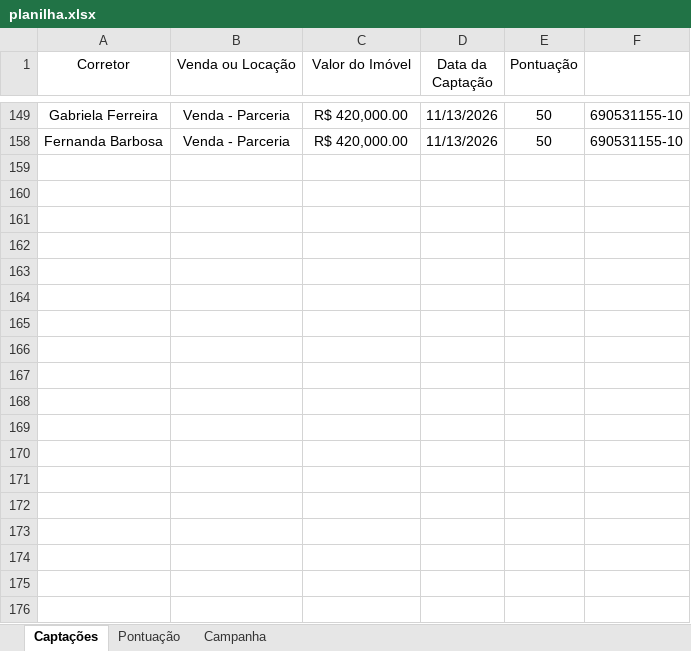
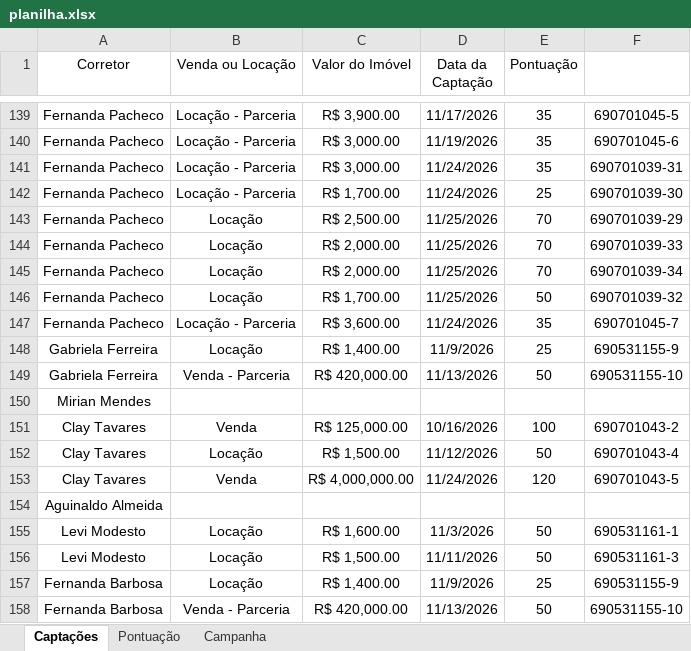
Before and after one commit to custodiod/painel-campanha, an Excel workbook: planilha.xlsx, sheet Captações, drawn as a sheet; only a part is shown, gaps mark what is left out; values as stored, in another font and other column widths than the file's, no borders; table styles not drawn; the diff covers the shown part only; the diff names each change by its address in the sheet, - before the commit and + after, or states it on an @@ line.

```diff
--- a/planilha.xlsx (sheet Captações)
+++ b/planilha.xlsx (sheet Captações)
@@ row 139 unhidden: Fernanda Pacheco | Locação - Parceria | R$ 3,900.00 | 11/17/2026 | 35 | 690701045-5 @@
@@ row 140 unhidden: Fernanda Pacheco | Locação - Parceria | R$ 3,000.00 | 11/19/2026 | 35 | 690701045-6 @@
@@ row 141 unhidden: Fernanda Pacheco | Locação - Parceria | R$ 3,000.00 | 11/24/2026 | 35 | 690701039-31 @@
@@ row 142 unhidden: Fernanda Pacheco | Locação - Parceria | R$ 1,700.00 | 11/24/2026 | 25 | 690701039-30 @@
@@ row 143 unhidden: Fernanda Pacheco | Locação | R$ 2,500.00 | 11/25/2026 | 70 | 690701039-29 @@
@@ row 144 unhidden: Fernanda Pacheco | Locação | R$ 2,000.00 | 11/25/2026 | 70 | 690701039-33 @@
@@ row 145 unhidden: Fernanda Pacheco | Locação | R$ 2,000.00 | 11/25/2026 | 70 | 690701039-34 @@
@@ row 146 unhidden: Fernanda Pacheco | Locação | R$ 1,700.00 | 11/25/2026 | 50 | 690701039-32 @@
@@ row 147 unhidden: Fernanda Pacheco | Locação - Parceria | R$ 3,600.00 | 11/24/2026 | 35 | 690701045-7 @@
@@ row 148 unhidden: Gabriela Ferreira | Locação | R$ 1,400.00 | 11/9/2026 | 25 | 690531155-9 @@
@@ row 150 unhidden: Mirian Mendes @@
@@ row 151 unhidden: Clay Tavares | Venda | R$ 125,000.00 | 10/16/2026 | 100 | 690701043-2 @@
@@ row 152 unhidden: Clay Tavares | Locação | R$ 1,500.00 | 11/12/2026 | 50 | 690701043-4 @@
@@ row 153 unhidden: Clay Tavares | Venda | R$ 4,000,000.00 | 11/24/2026 | 120 | 690701043-5 @@
@@ row 154 unhidden: Aguinaldo Almeida @@
@@ row 155 unhidden: Levi Modesto | Locação | R$ 1,600.00 | 11/3/2026 | 50 | 690531161-1 @@
@@ row 156 unhidden: Levi Modesto | Locação | R$ 1,500.00 | 11/11/2026 | 50 | 690531161-3 @@
@@ row 157 unhidden: Fernanda Barbosa | Locação | R$ 1,400.00 | 11/9/2026 | 25 | 690531155-9 @@
```
Also changed, not shown: 127 hidden or unhidden rows elsewhere in this sheet, 1 other file.
